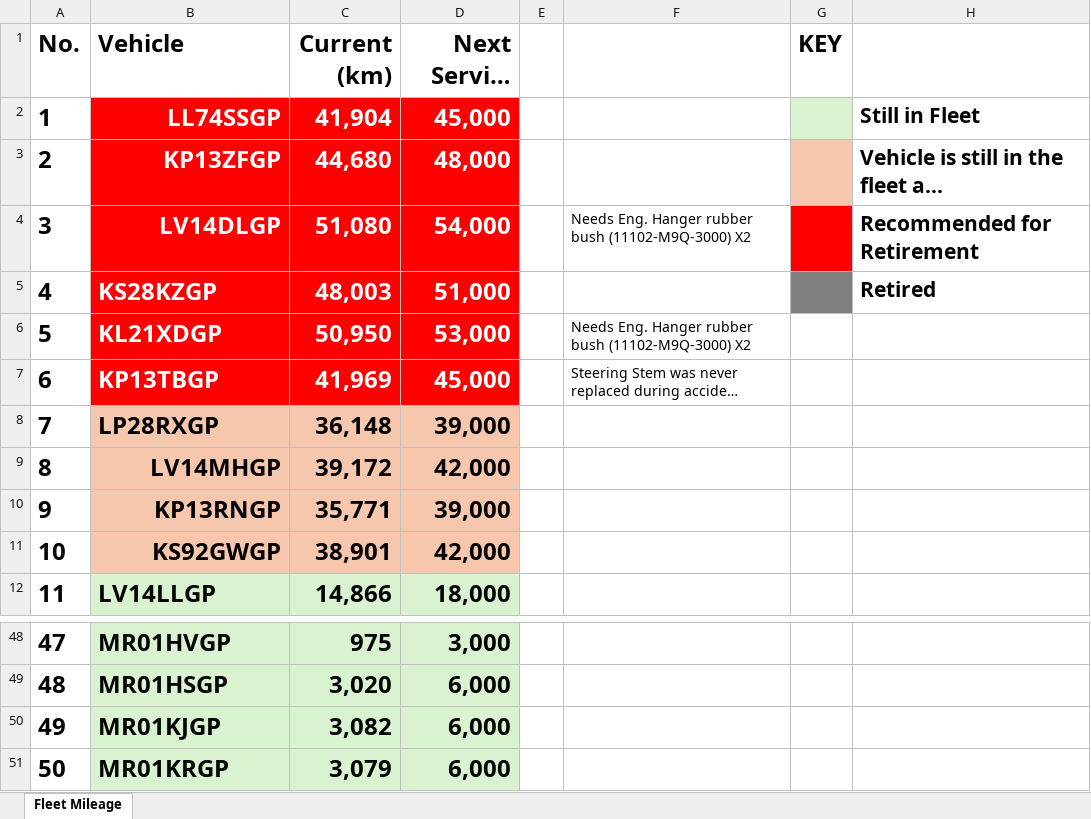
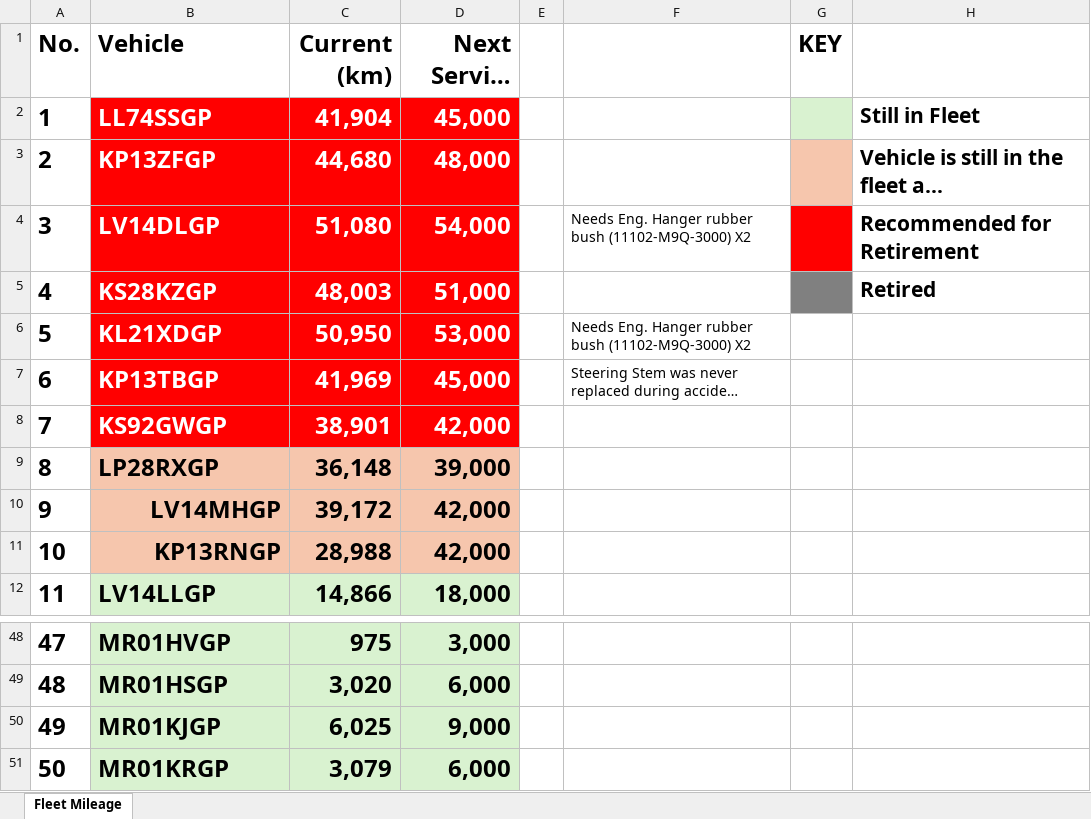
Before and after one commit to cloudlint/MobilityFleet, an Excel workbook: Fleet Mileage.xlsx, sheet Fleet Mileage, drawn as a sheet; only a part is shown, gaps mark what is left out; long unchanged cells end in …; values as stored, in another font and other column widths than the file's, no borders; addresses are those after the commit; the diff names each change by its address in the sheet, - before the commit and + after, or states it on an @@ line.

```diff
--- a/Fleet Mileage.xlsx (sheet Fleet Mileage)
+++ b/Fleet Mileage.xlsx (sheet Fleet Mileage)
-B2:B4 alignment: right
+B2:B4 alignment: left
@@ row 11 moved to row 8: 7 @@
@@ column A (No.) renumbered between rows 9 and 11 @@
-C11 (Current (km)): 35,771
+C11 (Current (km)): 28,988
-D11 (Next Service (km)): 39,000
+D11 (Next Service (km)): 42,000
-C50 (Current (km)): 3,082
+C50 (Current (km)): 6,025
-D50 (Next Service (km)): 6,000
+D50 (Next Service (km)): 9,000
```
Also changed, not shown: 1 other file.
